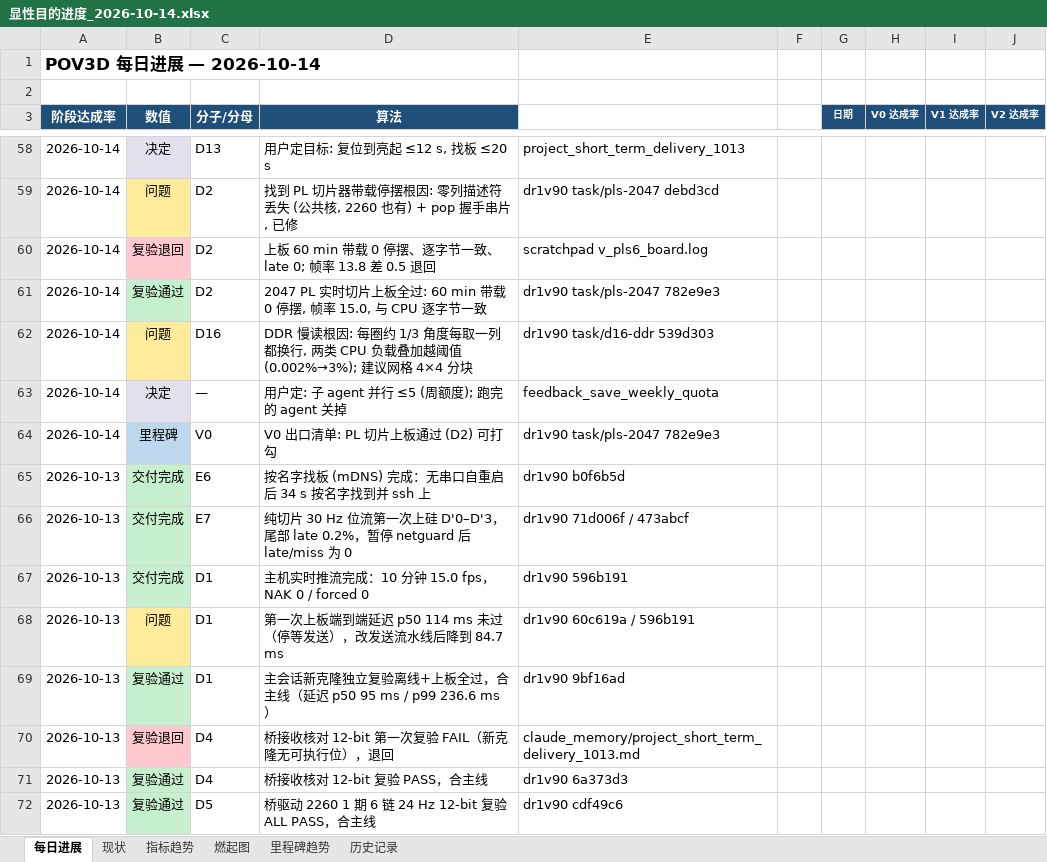
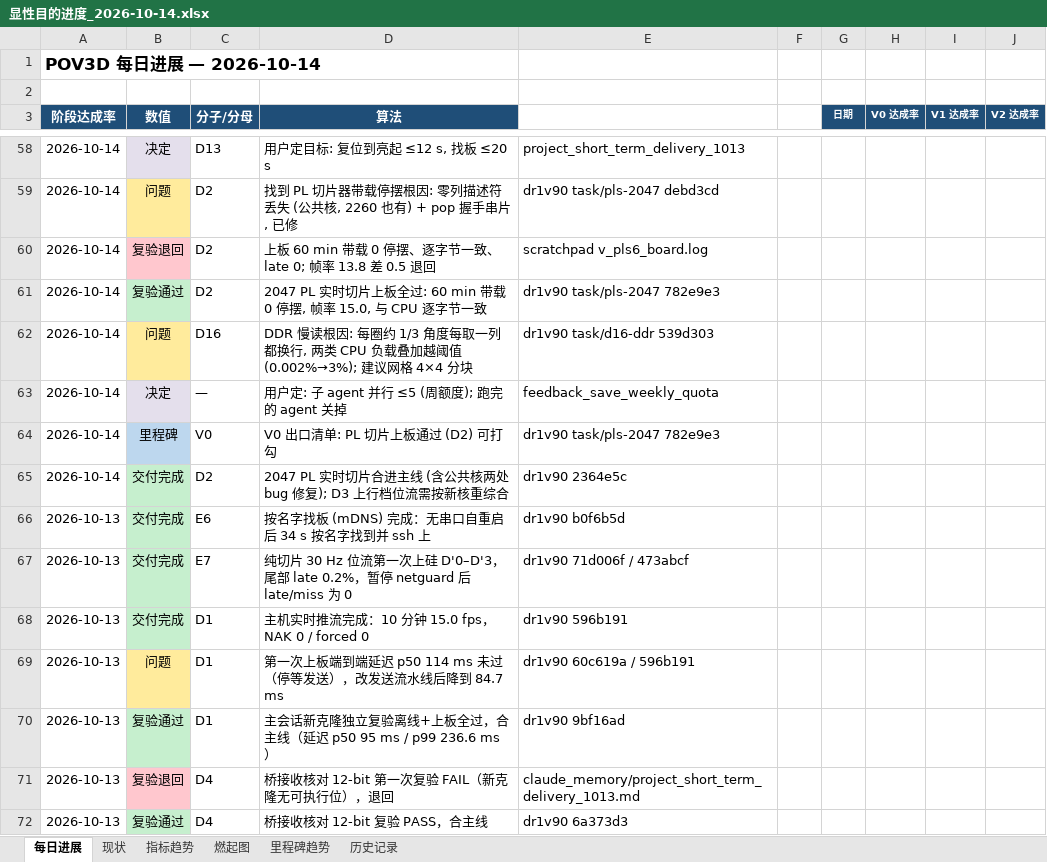
Before and after one commit to kiujkiu/zynq_pov, an Excel workbook: docs/progress/显性目的进度_2026-10-14.xlsx, sheet 每日进展, drawn as a sheet; only a part is shown, gaps mark what is left out; the shorter side is filled out with more unchanged rows; values as stored, in another font and other column widths than the file's, no borders; charts and pictures not drawn; the diff names each change by its address in the sheet, - before the commit and + after, or states it on an @@ line.

```diff
--- a/docs/progress/显性目的进度_2026-10-14.xlsx (sheet 每日进展)
+++ b/docs/progress/显性目的进度_2026-10-14.xlsx (sheet 每日进展)
+row 65: 2026-10-14 | 交付完成 | D2 | 2047 PL 实时切片合进主线 (含公共核两处 bug 修复); D3 上行档位流需按新核重综合 | dr1v90 2364e5c
```
Also changed, not shown: sheet 燃起图, 5 other files.
